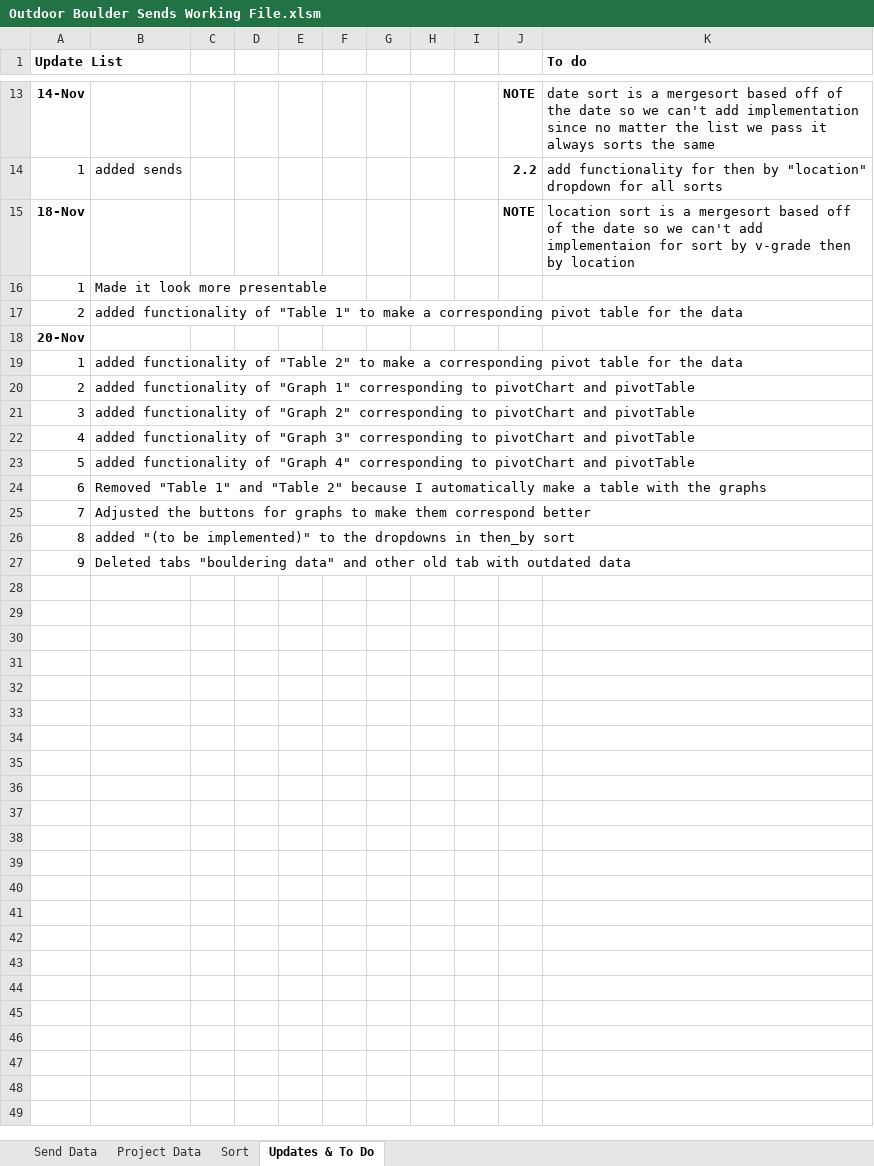
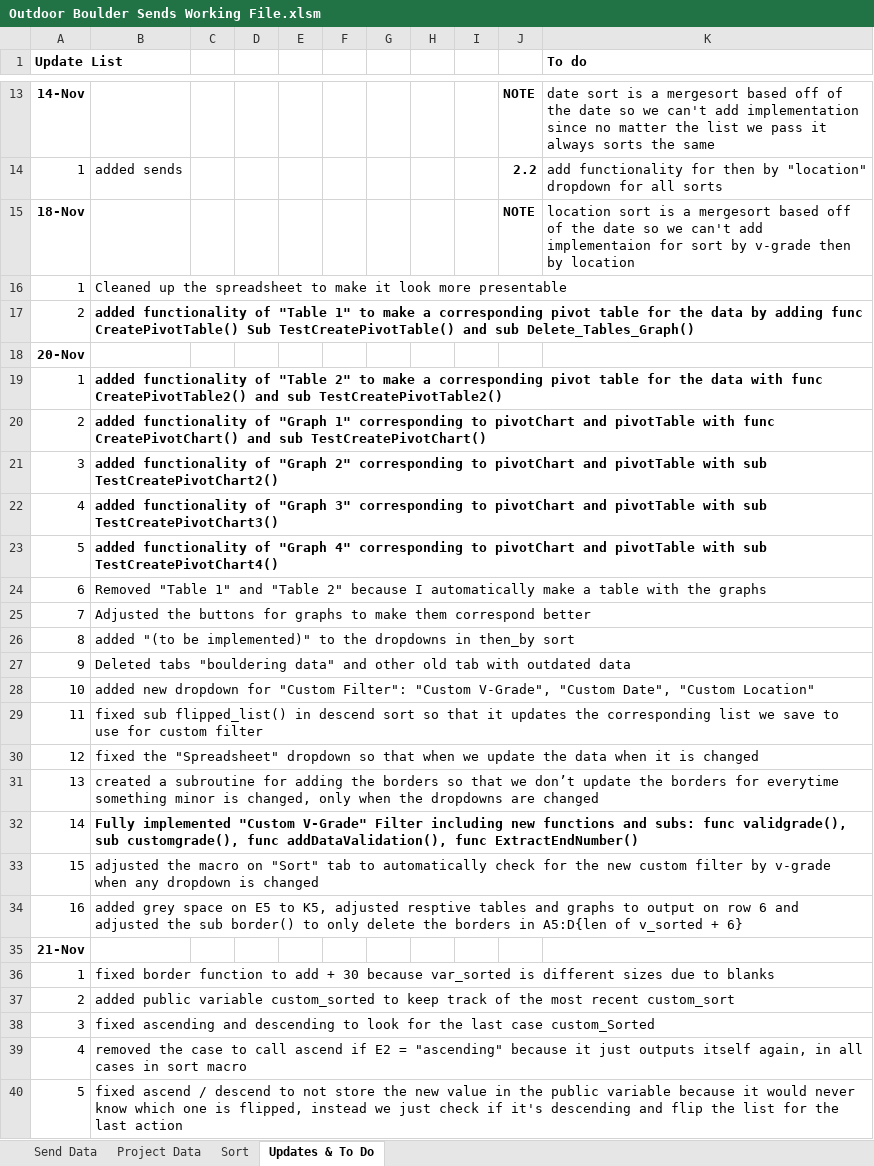
Before and after one commit to joeyn256/Projects, an Excel workbook: Outdoor Boulder Sends Working File.xlsm, sheet Updates & To Do, drawn as a sheet; only a part is shown, gaps mark what is left out; values as stored, in another font and other column widths than the file's, no borders; the diff covers the shown part only; the diff names each change by its address in the sheet, - before the commit and + after, or states it on an @@ line.

```diff
--- a/Outdoor Boulder Sends Working File.xlsm (sheet Updates & To Do)
+++ b/Outdoor Boulder Sends Working File.xlsm (sheet Updates & To Do)
-B16: Made it look more presentable
+B16: Cleaned up the spreadsheet to make it look more presentable
-B17: …the data
+B17: …the data by adding func CreatePivotTable() Sub TestCreatePivotTable() and sub Delete_Tables_Graph()
-B17 bold: off
+B17 bold: on
-B19: …the data
+B19: …the data with func CreatePivotTable2() and sub TestCreatePivotTable2()
-B19:B23 bold: off
+B19:B23 bold: on
-B20: …and pivotTable
+B20: …and pivotTable with func CreatePivotChart() and sub TestCreatePivotChart()
-B21: …and pivotTable
+B21: …and pivotTable with sub TestCreatePivotChart2()
-B22: …and pivotTable
+B22: …and pivotTable with sub TestCreatePivotChart3()
-B23: …and pivotTable
+B23: …and pivotTable with sub TestCreatePivotChart4()
+row 28: 10 | added new dropdown for "Custom Filter": "Custom V-Grade", "Custom Date", "Custom Location"
+row 29: 11 | fixed sub flipped_list() in descend sort so that it updates the corresponding list we save to use for custom filter
+row 30: 12 | fixed the "Spreadsheet" dropdown so that when we update the data when it is changed
+row 31: 13 | created a subroutine for adding the borders so that we don’t update the borders for everytime something minor is changed, only when the dropdowns are changed
+row 32: 14 | Fully implemented "Custom V-Grade" Filter including new functions and subs: func validgrade(), sub customgrade(), func addDataValidation(), func ExtractEndNumber()
+row 33: 15 | adjusted the macro on "Sort" tab to automatically check for the new custom filter by v-grade when any dropdown is changed
+row 34: 16 | added grey space on E5 to K5, adjusted resptive tables and graphs to output on row 6 and adjusted the sub border() to only delete the borders in A5:D{len of v_sorted + 6}
+row 35: 21-Nov
+row 36: 1 | fixed border function to add + 30 because var_sorted is different sizes due to blanks
+row 37: 2 | added public variable custom_sorted to keep track of the most recent custom_sort
+row 38: 3 | fixed ascending and descending to look for the last case custom_Sorted
+row 39: 4 | removed the case to call ascend if E2 = "ascending" because it just outputs itself again, in all cases in sort macro
+row 40: 5 | fixed ascend / descend to not store the new value in the public variable because it would never know which one is flipped, instead we just check if it's descending and flip the list for the last action
```
Also changed, not shown: 8 edited cells and cell formats elsewhere in this sheet, sheet Sort, sheet Project Data, charts or pictures, Outdoor Boulder Sends Presentable File.xlsm, 3 other files.
